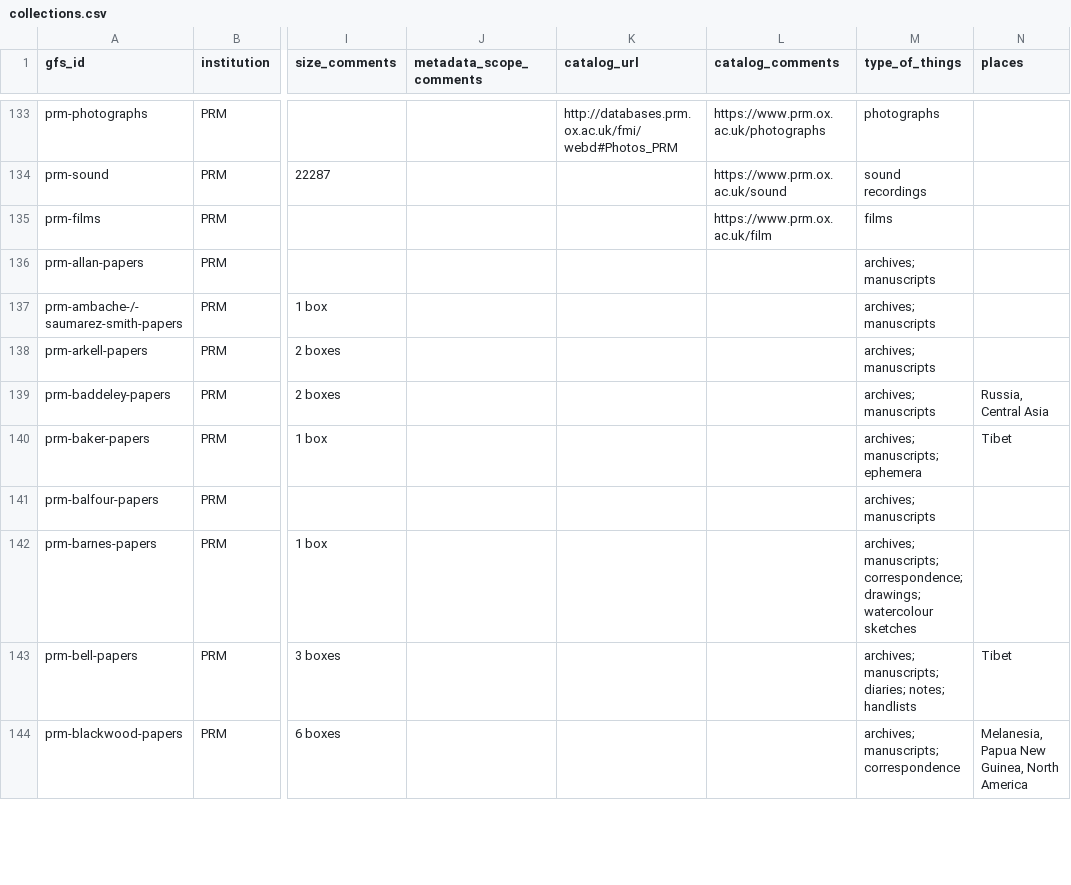
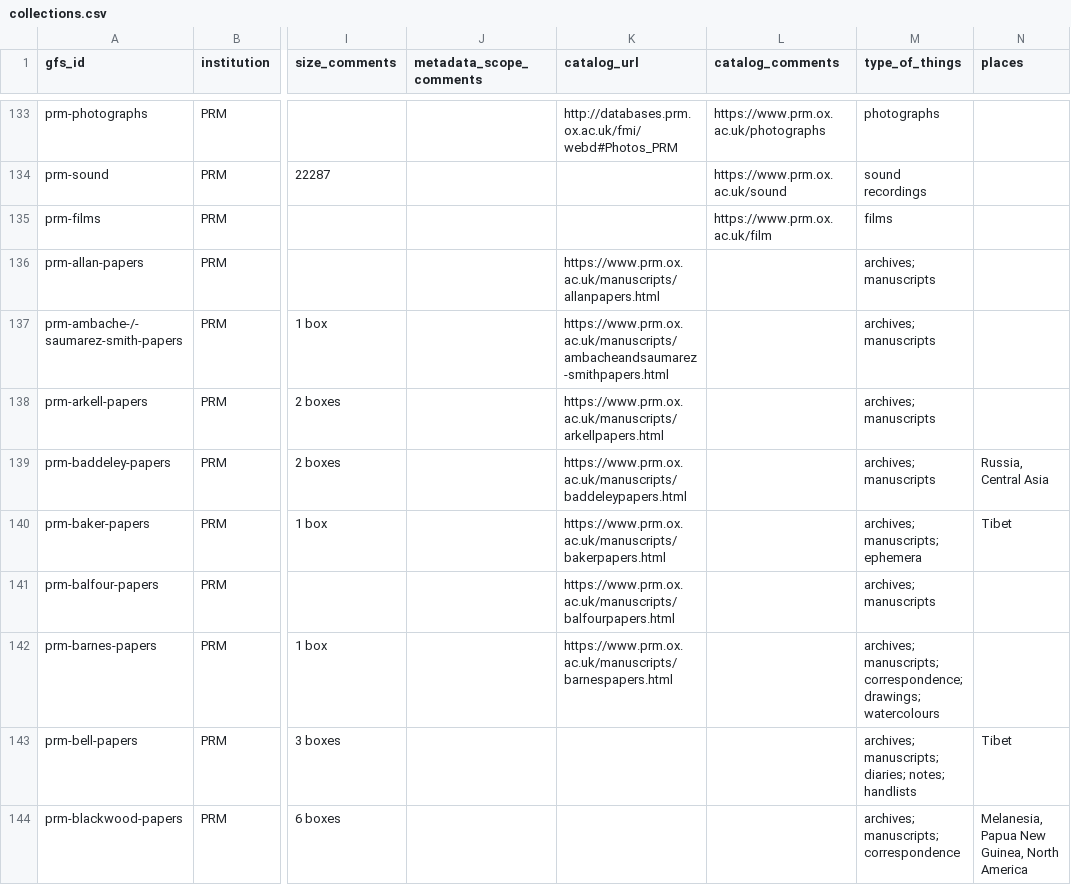
Before and after one commit to frankieroberto/oxford-explorer, a CSV file: db/collections.csv, drawn as a sheet; only a part is shown, gaps mark what is left out; the diff covers the shown part only; the diff names each change by its address in the sheet, - before the commit and + after, or states it on an @@ line.

```diff
--- a/db/collections.csv
+++ b/db/collections.csv
-K136 (catalog_url): (empty)
+K136 (catalog_url): https://www.prm.ox.ac.uk/manuscripts/allanpapers.html
-K137 (catalog_url): (empty)
+K137 (catalog_url): https://www.prm.ox.ac.uk/manuscripts/ambacheandsaumarez-smithpapers.html
-K138 (catalog_url): (empty)
+K138 (catalog_url): https://www.prm.ox.ac.uk/manuscripts/arkellpapers.html
-K139 (catalog_url): (empty)
+K139 (catalog_url): https://www.prm.ox.ac.uk/manuscripts/baddeleypapers.html
-K140 (catalog_url): (empty)
+K140 (catalog_url): https://www.prm.ox.ac.uk/manuscripts/bakerpapers.html
-K141 (catalog_url): (empty)
+K141 (catalog_url): https://www.prm.ox.ac.uk/manuscripts/balfourpapers.html
-K142 (catalog_url): (empty)
+K142 (catalog_url): https://www.prm.ox.ac.uk/manuscripts/barnespapers.html
-M142 (type_of_things): …correspondence; drawings; watercolour sketches
+M142 (type_of_things): …correspondence; drawings; watercolours
```
Also changed, not shown: 30 edited cells elsewhere in this file.
